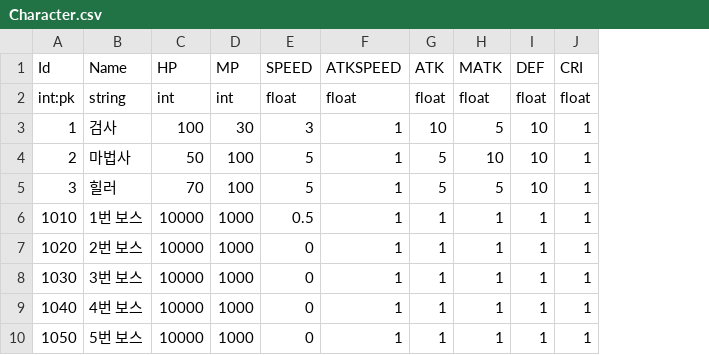
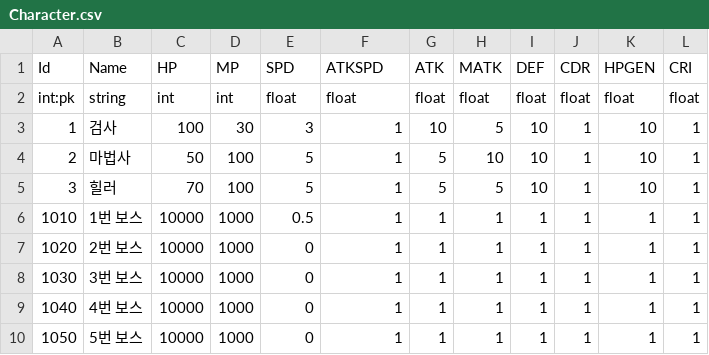
Before and after one commit to Kimseogyoung/ProjectSBR, a CSV file: SBR_Game/Assets/Data/Proto/Csv/Character.csv, drawn as a sheet; the diff names each change by its address in the sheet, - before the commit and + after, or states it on an @@ line.

```diff
--- a/SBR_Game/Assets/Data/Proto/Csv/Character.csv
+++ b/SBR_Game/Assets/Data/Proto/Csv/Character.csv
+column J (CDR), rows 2-10: float | 1 | 1 | 1 | 1 | 1 | 1 | 1 | 1
+column K (HPGEN), rows 2-10: float | 10 | 10 | 10 | 1 | 1 | 1 | 1 | 1
-E1: SPEED
+E1: SPD
-F1: ATKSPEED
+F1: ATKSPD
```
Also changed, not shown: 14 other files.
